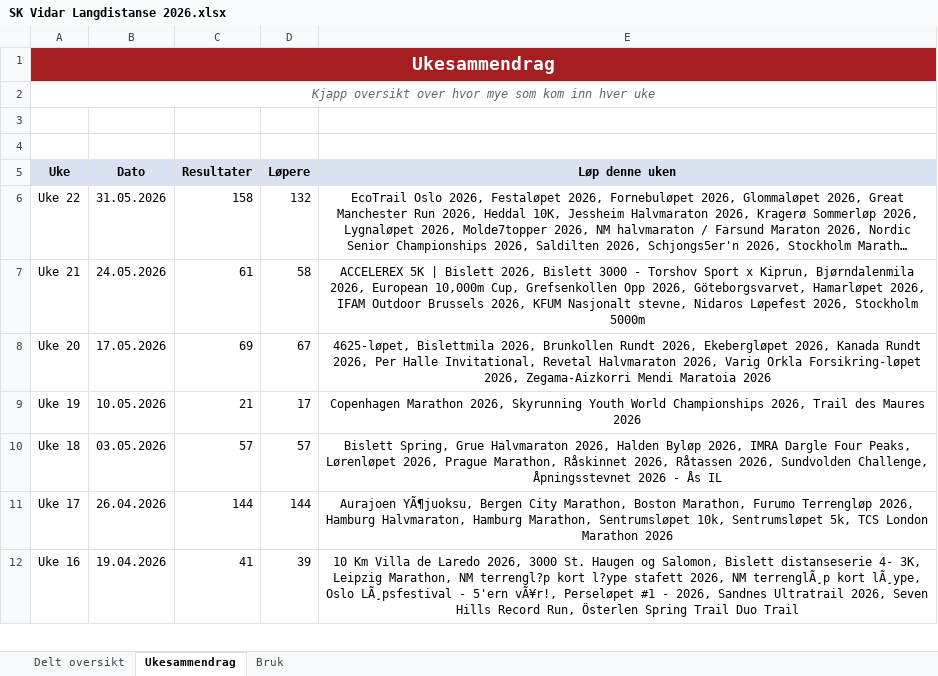
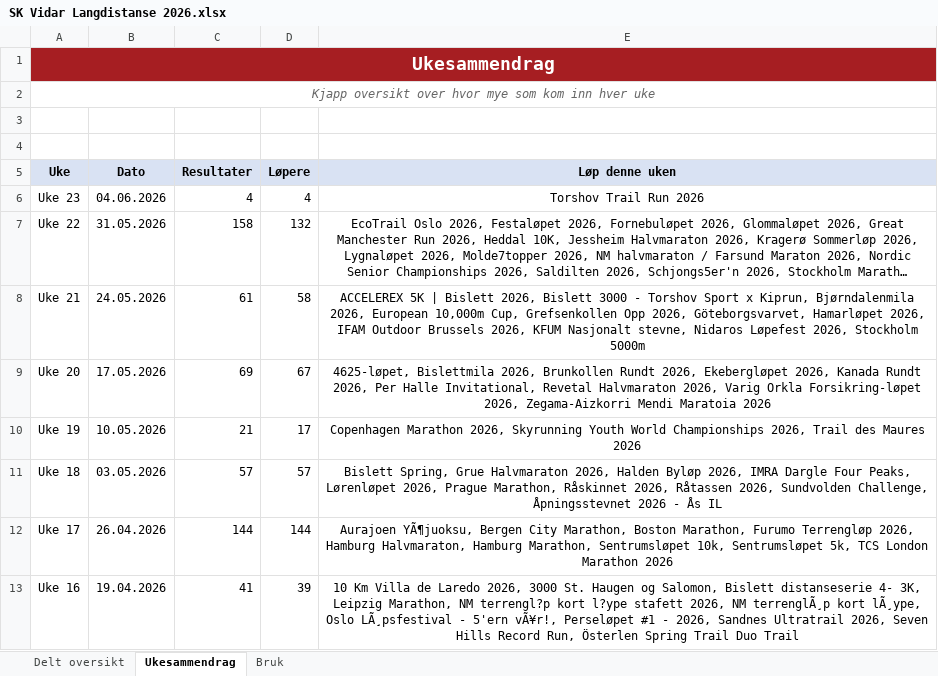
Before and after one commit to gustavByte/sk-vidar-2026-resultater, an Excel workbook: data/delt_oversikt/SK Vidar Langdistanse 2026.xlsx, sheet Ukesammendrag, drawn as a sheet; only a part is shown; long unchanged cells end in …; values as stored, in another font and other column widths than the file's, no borders; table styles not drawn; the diff names each change by its address in the sheet, - before the commit and + after, or states it on an @@ line.

Commit message:
Add Torshov Trail Run results

```diff
--- a/data/delt_oversikt/SK Vidar Langdistanse 2026.xlsx (sheet Ukesammendrag)
+++ b/data/delt_oversikt/SK Vidar Langdistanse 2026.xlsx (sheet Ukesammendrag)
+row 6: Uke 23 | 04.06.2026 | 4 | 4 | Torshov Trail Run 2026
```
Also changed, not shown: sheet Delt oversikt, 2 other files.
